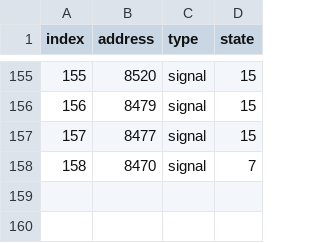
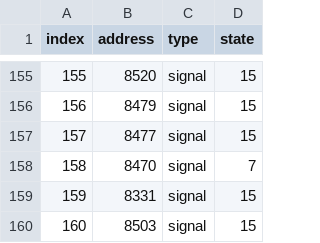
Before and after one commit to GeeorgeUK/CCSignalNetwork, a CSV file: routes/default.csv, drawn as a sheet; only a part is shown, gaps mark what is left out.

Commit message:
fixes missing signals from the default route

```diff
--- a/routes/default.csv
+++ b/routes/default.csv
@@ -158 +158,3 @@ index,address,type,state
 158,8470,signal,7
+159,8331,signal,15
+160,8503,signal,15
```
